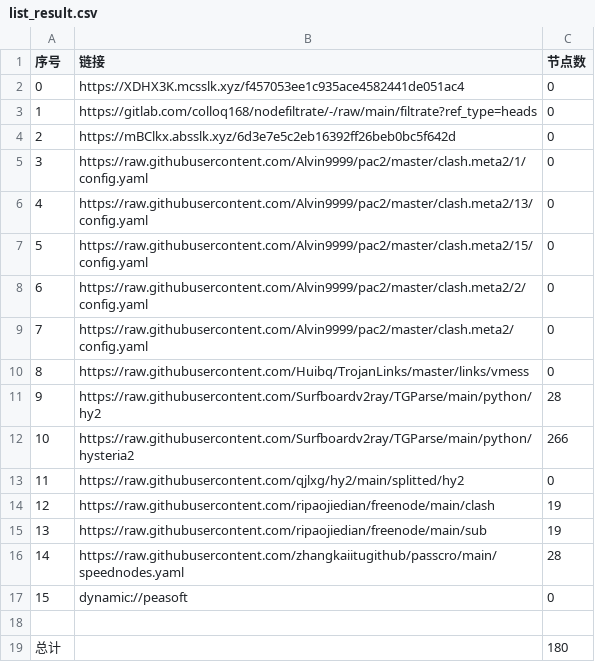
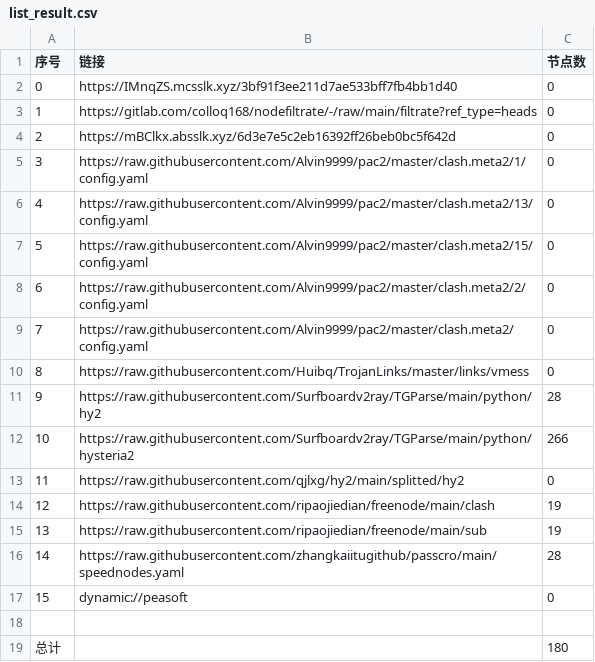
Before and after one commit to wenma77/AutoMergePublicNodes, a CSV file: list_result.csv, drawn as a sheet.

```diff
--- a/list_result.csv
+++ b/list_result.csv
@@ -1,3 +1,3 @@
 序号,链接,节点数
-0,https://XDHX3K.mcsslk.xyz/f457053ee1c935ace4582441de051ac4,0
+0,https://IMnqZS.mcsslk.xyz/3bf91f3ee211d7ae533bff7fb4bb1d40,0
 1,https://gitlab.com/colloq168/nodefiltrate/-/raw/main/filtrate?ref_type=heads,0
```
Also changed, not shown: 3 other files.
